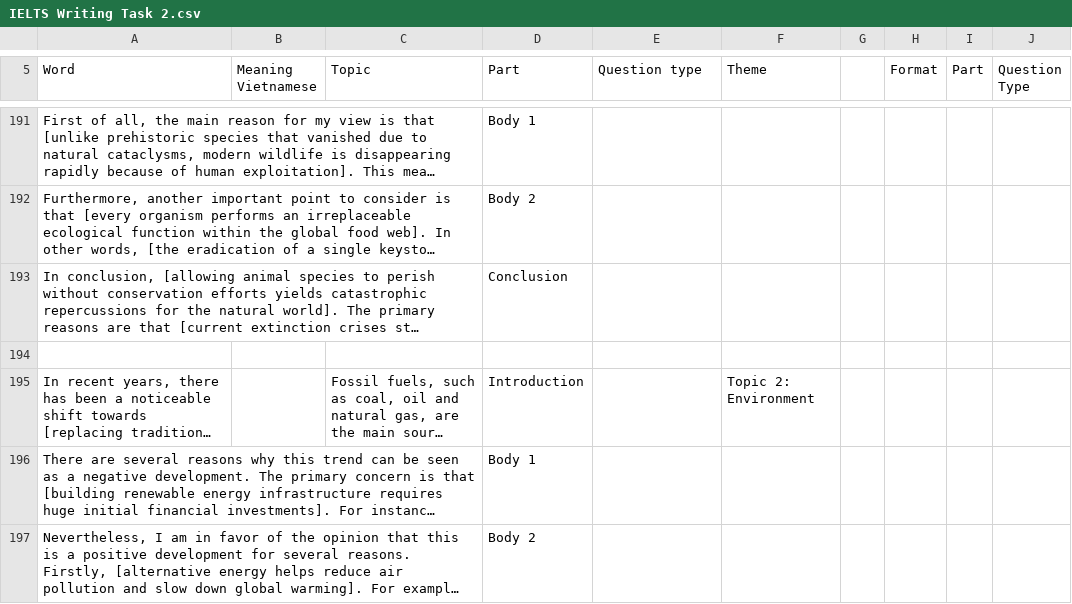
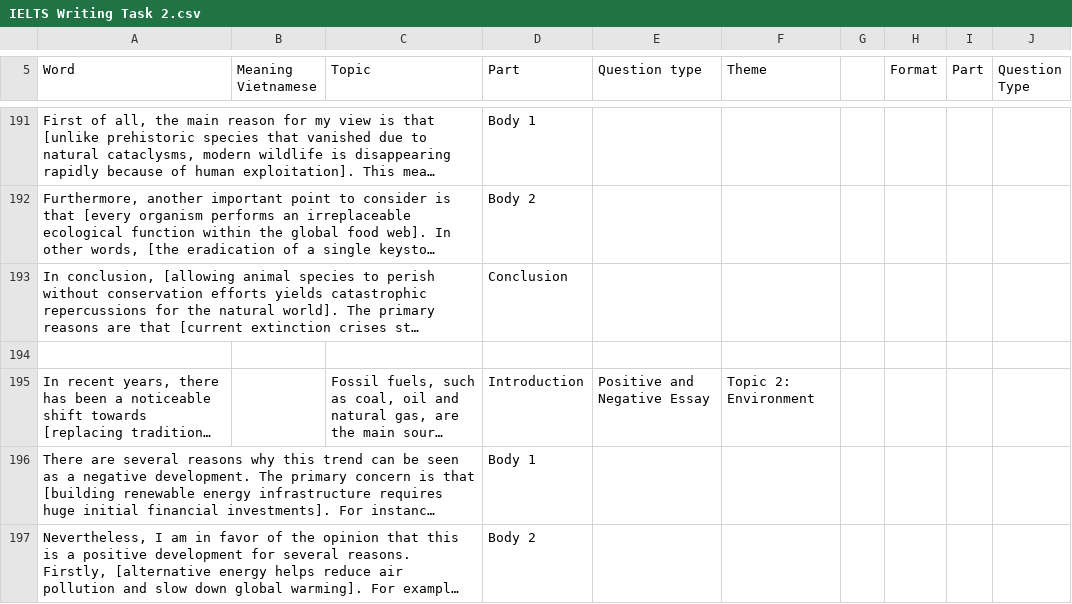
Before and after one commit to TrungNghia2k3/vocabulary-learning, a CSV file: sheets/IELTS Writing Task 2.csv, drawn as a sheet; only a part is shown, gaps mark what is left out; long unchanged cells end in …; the diff covers the shown part only; the diff names each change by its address in the sheet, - before the commit and + after, or states it on an @@ line.

Commit message:
Sync IELTS Writing Task 2 Question Type updates from Google Sheets

```diff
--- a/sheets/IELTS Writing Task 2.csv
+++ b/sheets/IELTS Writing Task 2.csv
-E195 (Question type): (empty)
+E195 (Question type): Positive and Negative Essay
```
Also changed, not shown: 12 edited cells elsewhere in this file.
